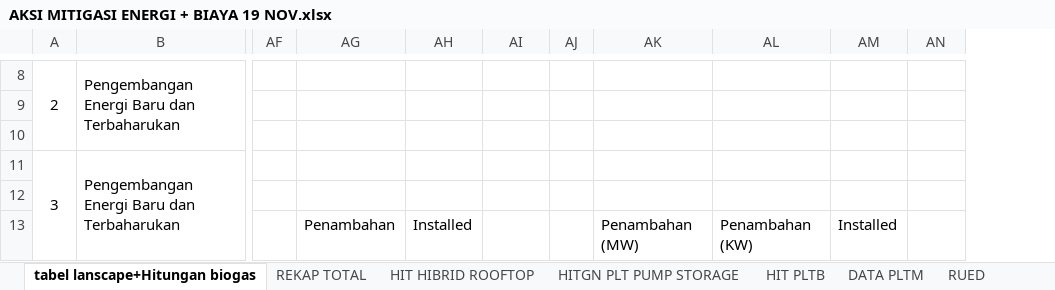
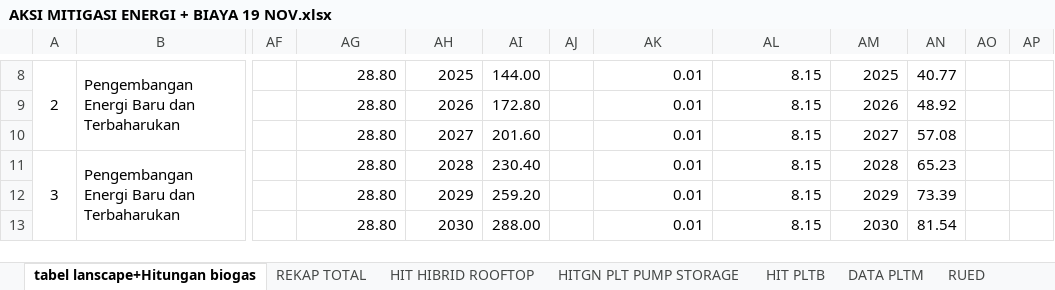
Before and after one commit to anwari32/system_dynamics_reference, an Excel workbook: Jabar/Kaji Ulang Jabar/PERHITUNGAN/ENERGI DAN TRANSPORTASI/AKSI MITIGASI ENERGI + BIAYA 19 NOV.xlsx, sheet tabel lanscape+Hitungan biogas, drawn as a sheet; only a part is shown, gaps mark what is left out; values as stored, in another font and other column widths than the file's, no borders; removed rows and columns are numbered as before the commit, all else as after; the diff covers the shown part only; the diff names each change by its address in the sheet, - before the commit and + after, or states it on an @@ line.

```diff
--- a/Jabar/Kaji Ulang Jabar/PERHITUNGAN/ENERGI DAN TRANSPORTASI/AKSI MITIGASI ENERGI + BIAYA 19 NOV.xlsx (sheet tabel lanscape+Hitungan biogas)
+++ b/Jabar/Kaji Ulang Jabar/PERHITUNGAN/ENERGI DAN TRANSPORTASI/AKSI MITIGASI ENERGI + BIAYA 19 NOV.xlsx (sheet tabel lanscape+Hitungan biogas)
-column AJ, empty
+column AJ, empty
+column AO, empty
+column AP, empty
-AG8:AG12: (empty)
+AG8:AG12: 28.80
-AH8: (empty)
+AH8: 2025
-AI8: (empty)
+AI8: 144.00
-AK8:AK12: (empty)
+AK8:AK12: 0.01
-AL8:AL12: (empty)
+AL8:AL12: 8.15
-AM8: (empty)
+AM8: 2025
-AN8: (empty)
+AN8: 40.77
-AH9: (empty)
+AH9: 2026
-AI9: (empty)
+AI9: 172.80
-AM9: (empty)
+AM9: 2026
-AN9: (empty)
+AN9: 48.92
-AH10: (empty)
+AH10: 2027
-AI10: (empty)
+AI10: 201.60
-AM10: (empty)
+AM10: 2027
-AN10: (empty)
+AN10: 57.08
-AH11: (empty)
+AH11: 2028
-AI11: (empty)
+AI11: 230.40
-AM11: (empty)
+AM11: 2028
-AN11: (empty)
+AN11: 65.23
-AH12: (empty)
+AH12: 2029
-AI12: (empty)
+AI12: 259.20
-AM12: (empty)
+AM12: 2029
-AN12: (empty)
+AN12: 73.39
-AG13: Penambahan
+AG13: 28.80
-AH13: Installed
+AH13: 2030
-AI13: (empty)
+AI13: 288.00
-AK13: Penambahan (MW)
+AK13: 0.01
-AL13: Penambahan (KW)
+AL13: 8.15
-AM13: Installed
+AM13: 2030
-AN13: (empty)
+AN13: 81.54
```
Also changed, not shown: 17 added rows, 5 removed rows, 7 hidden or unhidden rows, 117 edited cells and cell formats elsewhere in this sheet, 1 other file.
